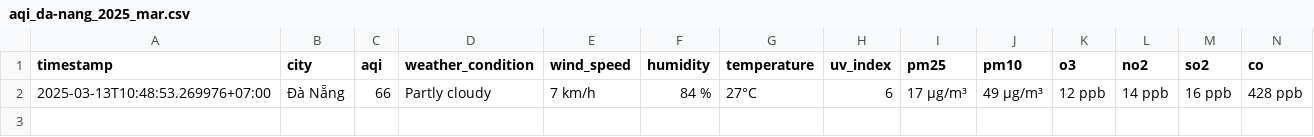
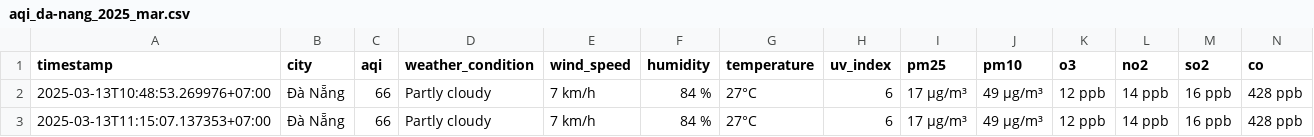
Before and after one commit to dothang08/aqi_newdatav2, a CSV file: result/da-nang/aqi_da-nang_2025_mar.csv, drawn as a sheet; the diff names each change by its address in the sheet, - before the commit and + after, or states it on an @@ line.

```diff
--- a/result/da-nang/aqi_da-nang_2025_mar.csv
+++ b/result/da-nang/aqi_da-nang_2025_mar.csv
+row 3: 2025-03-13T11:15:07.137353+07:00 | Đà Nẵng | 66 | Partly cloudy | 7 km/h | 84 % | 27°C | 6 | 17 µg/m³ | 49 µg/m³ | 12 ppb | 14 ppb | 16 ppb | 428 ppb
```
Also changed, not shown: result/bac-ninh/aqi_bac-ninh_2025_mar.csv, result/hai-phong/aqi_hai-phong_2025_mar.csv, 4 other files.
